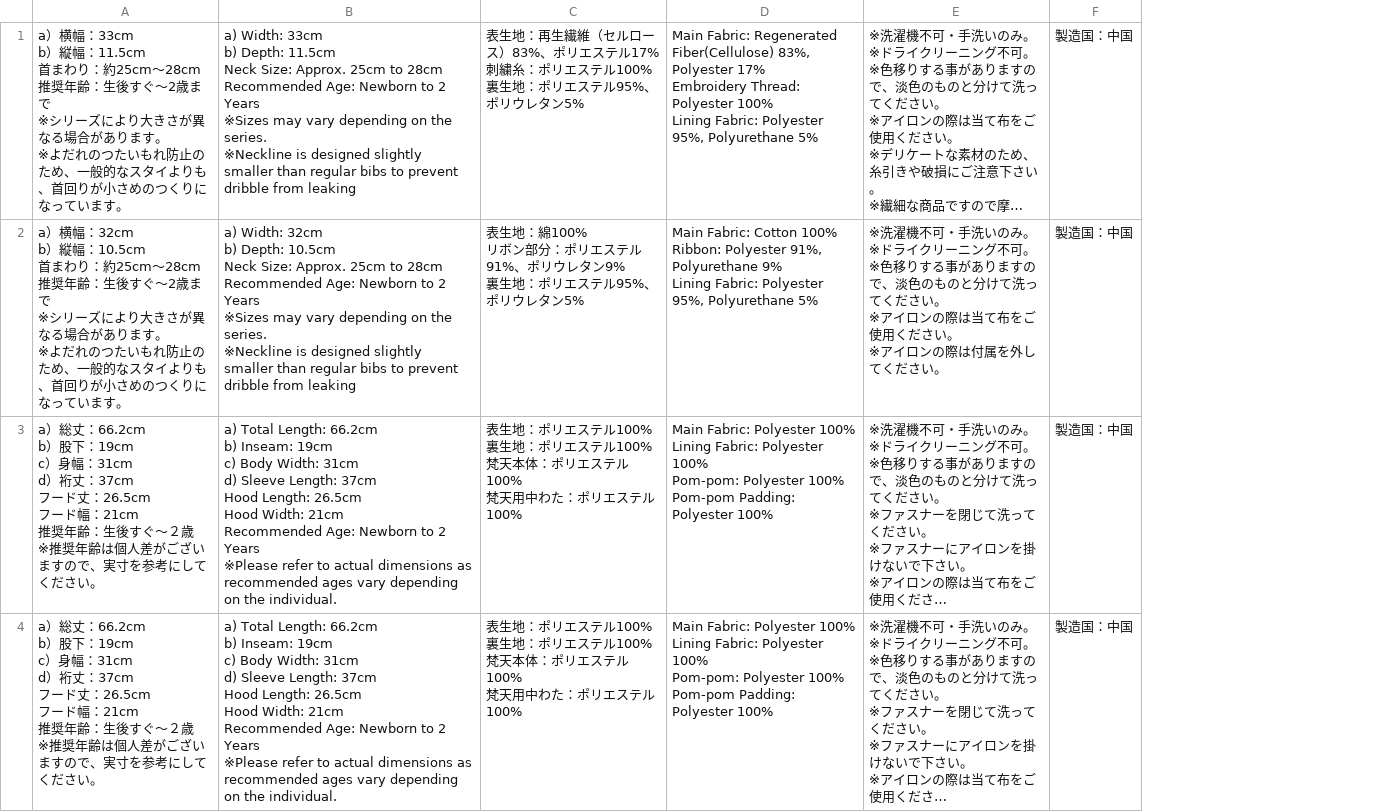
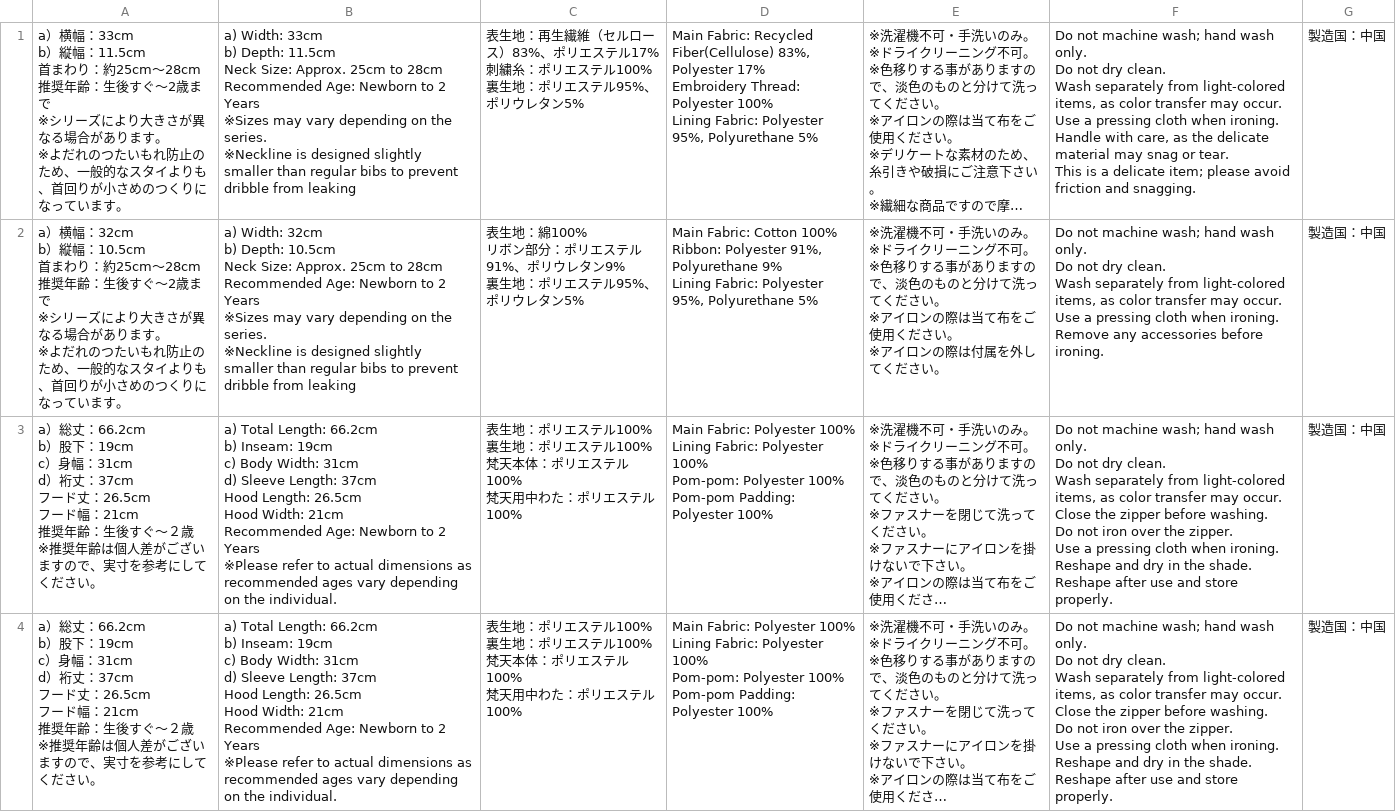
Before and after one commit to ngaingai/yom-master-cleanup, a CSV file: Test-sheet2_translated.csv, drawn as a sheet; only a part is shown; long unchanged cells end in …; ↵ is a line break in a cell; the diff names each change by its address in the sheet, - before the commit and + after, or states it on an @@ line.

Commit message:
added care labels + code cleanup

```diff
--- a/Test-sheet2_translated.csv
+++ b/Test-sheet2_translated.csv
+column F, rows 1-4: Do not machine wash; hand wash only. ↵ Do not dry clean. ↵ Wash separately from light-colored items, as color transfer may occur. ↵ Use a pressing cloth when ironing. ↵ Handle with care, as the delicate material may snag or tear. ↵ This is a delicate item; please avoid friction and snagging. | Do not machine wash; hand wash only. ↵ Do not dry clean. ↵ Wash separately from light-colored items, as color transfer may occur. ↵ Use a pressing cloth when ironing. ↵ Remove any accessories before ironing. | Do not machine wash; hand wash only. ↵ Do not dry clean. ↵ Wash separately from light-colored items, as color transfer may occur. ↵ Close the zipper before washing. ↵ Do not iron over the zipper. ↵ Use a pressing cloth when ironing. ↵ Reshape and dry in the shade. ↵ Reshape after use and store properly. | Do not machine wash; hand wash only. ↵ Do not dry clean. ↵ Wash separately from light-colored items, as color transfer may occur. ↵ Close the zipper before washing. ↵ Do not iron over the zipper. ↵ Use a pressing cloth when ironing. ↵ Reshape and dry in the shade. ↵ Reshape after use and store properly.
-D1: Main Fabric: Regenerated Fiber(Cellulose) 83%,…
+D1: Main Fabric: Recycled Fiber(Cellulose) 83%,…
```
Also changed, not shown: 4 other files.
